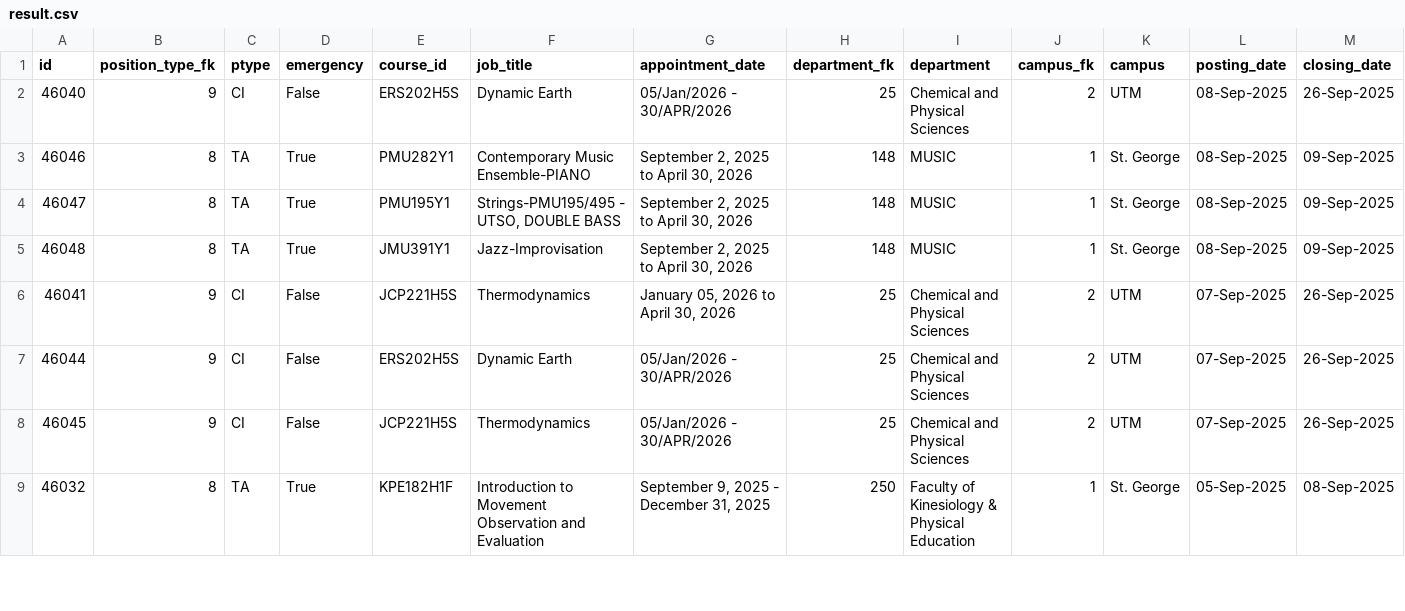
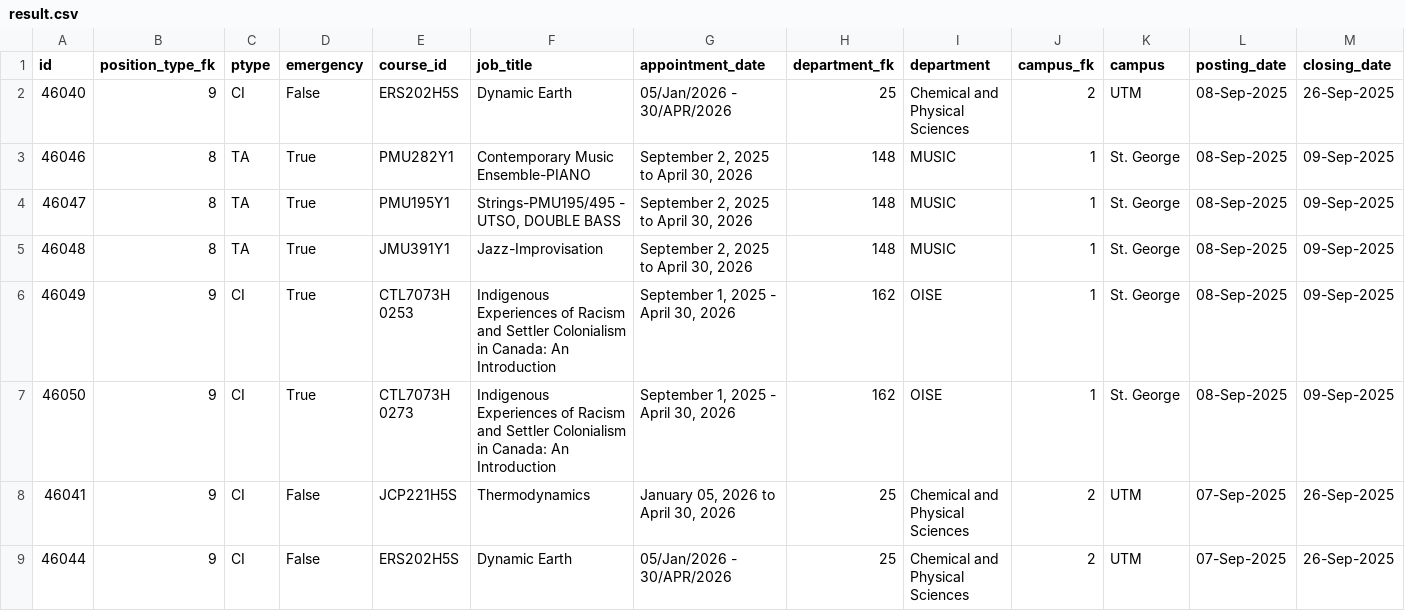
Before and after one commit to Nathan903/unit1.hrandequity.utoronto.ca, a CSV file: result.csv, drawn as a sheet; only a part is shown; the shorter side is filled out with more unchanged rows; rows hold the shown columns only; the diff names each change by its address in the sheet, - before the commit and + after, or states it on an @@ line.

```diff
--- a/result.csv
+++ b/result.csv
+row 6: 46049 | 9 | CI | True | CTL7073H 0253 | Indigenous Experiences of Racism and Settler Colonialism in Canada: An Introduction | September 1, 2025 - April 30, 2026 | 162 | OISE | 1 | St. George | 08-Sep-2025 | 09-Sep-2025
+row 7: 46050 | 9 | CI | True | CTL7073H 0273 | Indigenous Experiences of Racism and Settler Colonialism in Canada: An Introduction | September 1, 2025 - April 30, 2026 | 162 | OISE | 1 | St. George | 08-Sep-2025 | 09-Sep-2025
```
Also changed, not shown: 1 other file.
